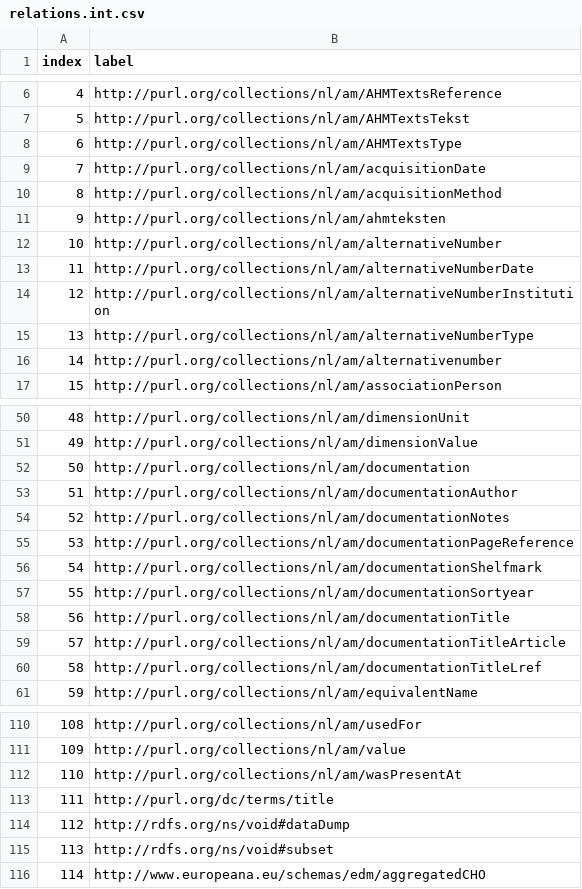
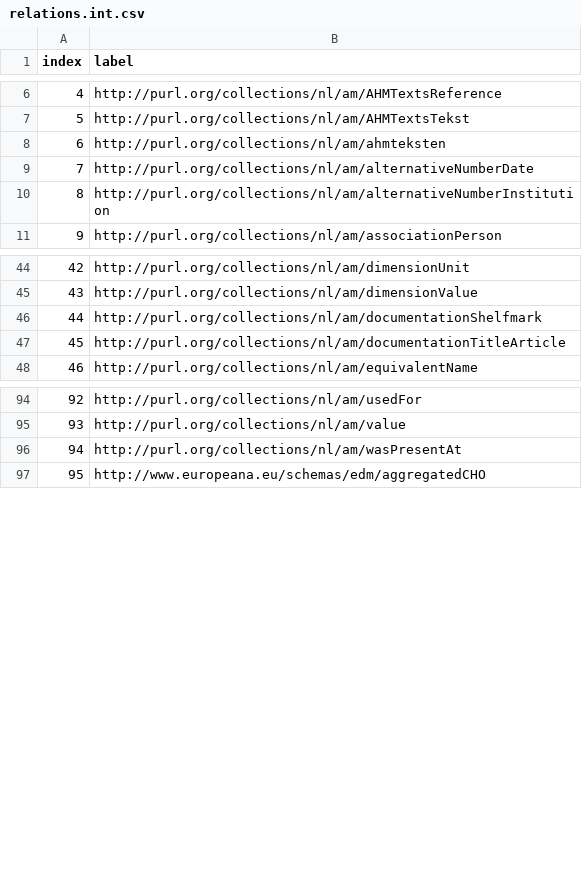
Before and after one commit to pbloem/kgbench-data, a CSV file: datasets/amfull/relations.int.csv, drawn as a sheet; only a part is shown, gaps mark what is left out; removed rows and columns are numbered as before the commit, all else as after; the diff covers the shown part only; the diff names each change by its address in the sheet, - before the commit and + after, or states it on an @@ line.

```diff
--- a/datasets/amfull/relations.int.csv
+++ b/datasets/amfull/relations.int.csv
-row 8: 6 | http://purl.org/collections/nl/am/AHMTextsType
-row 9: 7 | http://purl.org/collections/nl/am/acquisitionDate
-row 10: 8 | http://purl.org/collections/nl/am/acquisitionMethod
@@ column A (index) renumbered from row 8 down @@
-row 12: 10 | http://purl.org/collections/nl/am/alternativeNumber
-row 15: 13 | http://purl.org/collections/nl/am/alternativeNumberType
-row 16: 14 | http://purl.org/collections/nl/am/alternativenumber
-row 52: 50 | http://purl.org/collections/nl/am/documentation
-row 53: 51 | http://purl.org/collections/nl/am/documentationAuthor
-row 54: 52 | http://purl.org/collections/nl/am/documentationNotes
-row 55: 53 | http://purl.org/collections/nl/am/documentationPageReference
-row 57: 55 | http://purl.org/collections/nl/am/documentationSortyear
-row 58: 56 | http://purl.org/collections/nl/am/documentationTitle
-row 60: 58 | http://purl.org/collections/nl/am/documentationTitleLref
-row 113: 111 | http://purl.org/dc/terms/title
-row 114: 112 | http://rdfs.org/ns/void#dataDump
-row 115: 113 | http://rdfs.org/ns/void#subset
```
Also changed, not shown: 6 removed rows elsewhere in this file, 8 other files.
